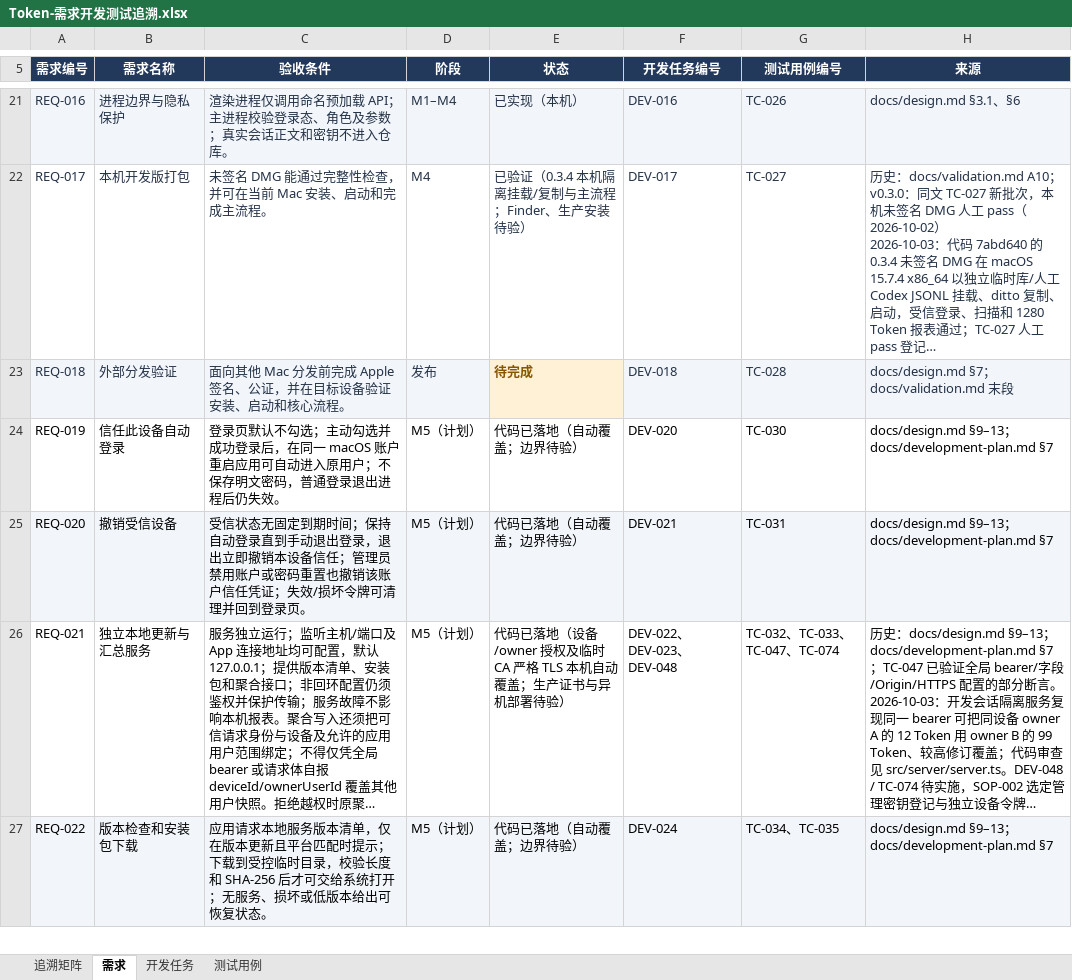
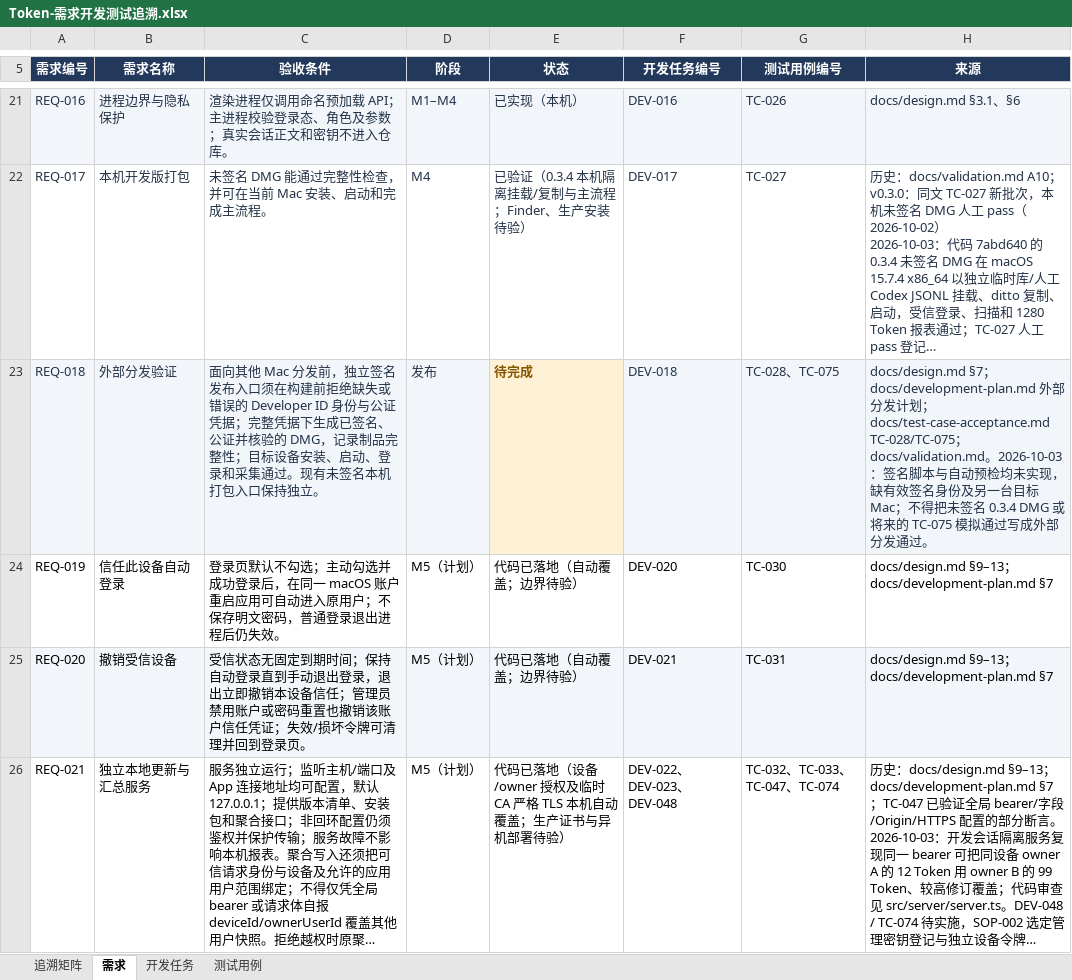
Before and after one commit to lzhe72/Token, an Excel workbook: outputs/20261002-token-docs/Token-需求开发测试追溯.xlsx, sheet 需求, drawn as a sheet; only a part is shown, gaps mark what is left out; the shorter side is filled out with more unchanged rows; long unchanged cells end in …; values as stored, in another font and other column widths than the file's, no borders; the diff names each change by its address in the sheet, - before the commit and + after, or states it on an @@ line.

Commit message:
docs: plan signed release preflight and TC-075

```diff
--- a/outputs/20261002-token-docs/Token-需求开发测试追溯.xlsx (sheet 需求)
+++ b/outputs/20261002-token-docs/Token-需求开发测试追溯.xlsx (sheet 需求)
-C23 (验收条件): …Mac 分发前完成 Apple 签名、公证，并在目标设备验证安装、启动和核心流程。
+C23 (验收条件): …Mac 分发前，独立签名发布入口须在构建前拒绝缺失或错误的 Developer ID 身份与公证凭据；完整凭据下生成已签名、公证并核验的 DMG，记录制品完整性；目标设备安装、启动、登录和采集通过。现有未签名本机打包入口保持独立。
-G23 (测试用例编号): TC-028
+G23 (测试用例编号): TC-028、TC-075
-H23 (来源): …§7；docs/validation.md 末段
+H23 (来源): …§7；docs/development-plan.md 外部分发计划；docs/test-case-acceptance.md TC-028/TC-075；docs/validation.md。2026-10-03：签名脚本与自动预检均未实现，缺有效签名身份及另一台目标 Mac；不得把未签名 0.3.4 DMG 或将来的 TC-075 模拟通过写成外部分发通过。
```
Also changed, not shown: sheet 测试用例, sheet 追溯矩阵, sheet 开发任务, 8 other files.
